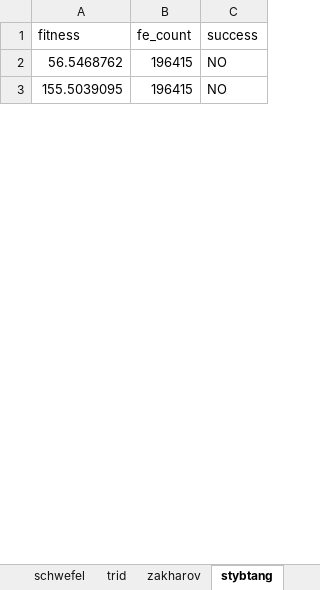
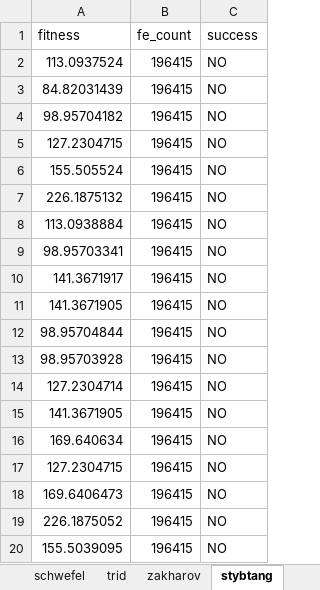
Before and after one commit to kurodamaria/SLSLQPSO, an Excel workbook: benchmark_qpso.xlsx, sheet stybtang, drawn as a sheet; only a part is shown; values as stored, in another font and other column widths than the file's, no borders; the diff covers the shown part only; the diff names each change by its address in the sheet, - before the commit and + after, or states it on an @@ line.

```diff
--- a/benchmark_qpso.xlsx (sheet stybtang)
+++ b/benchmark_qpso.xlsx (sheet stybtang)
-A2 (fitness): 56.5468762
+A2 (fitness): 113.0937524
+row 3: 84.82031439 | 196415 | NO
+row 4: 98.95704182 | 196415 | NO
@@ row 90 moved to row 5: 127.2304715 @@
+row 6: 155.505524 | 196415 | NO
+row 7: 226.1875132 | 196415 | NO
+row 8: 113.0938884 | 196415 | NO
+row 9: 98.95703341 | 196415 | NO
+row 10: 141.3671917 | 196415 | NO
@@ row 44 moved to row 11: 141.3671905 @@
+row 12: 98.95704844 | 196415 | NO
+row 13: 98.95703928 | 196415 | NO
@@ row 48 moved to row 14: 127.2304714 @@
+row 15: 141.3671905 | 196415 | NO
+row 16: 169.640634 | 196415 | NO
+row 17: 127.2304715 | 196415 | NO
+row 18: 169.6406473 | 196415 | NO
+row 19: 226.1875052 | 196415 | NO
```
Also changed, not shown: 55 added rows, 69 removed rows, 18 moved rows and 5 edited cells elsewhere in this sheet, sheet rastrigin, sheet schwefel, sheet trid, sheet levy, sheet rosenbrock, sheet ackley, 3 more sheets, benchmark_gaqpso.xlsx, benchmark_slslqpso.xlsx, 4 other files.
